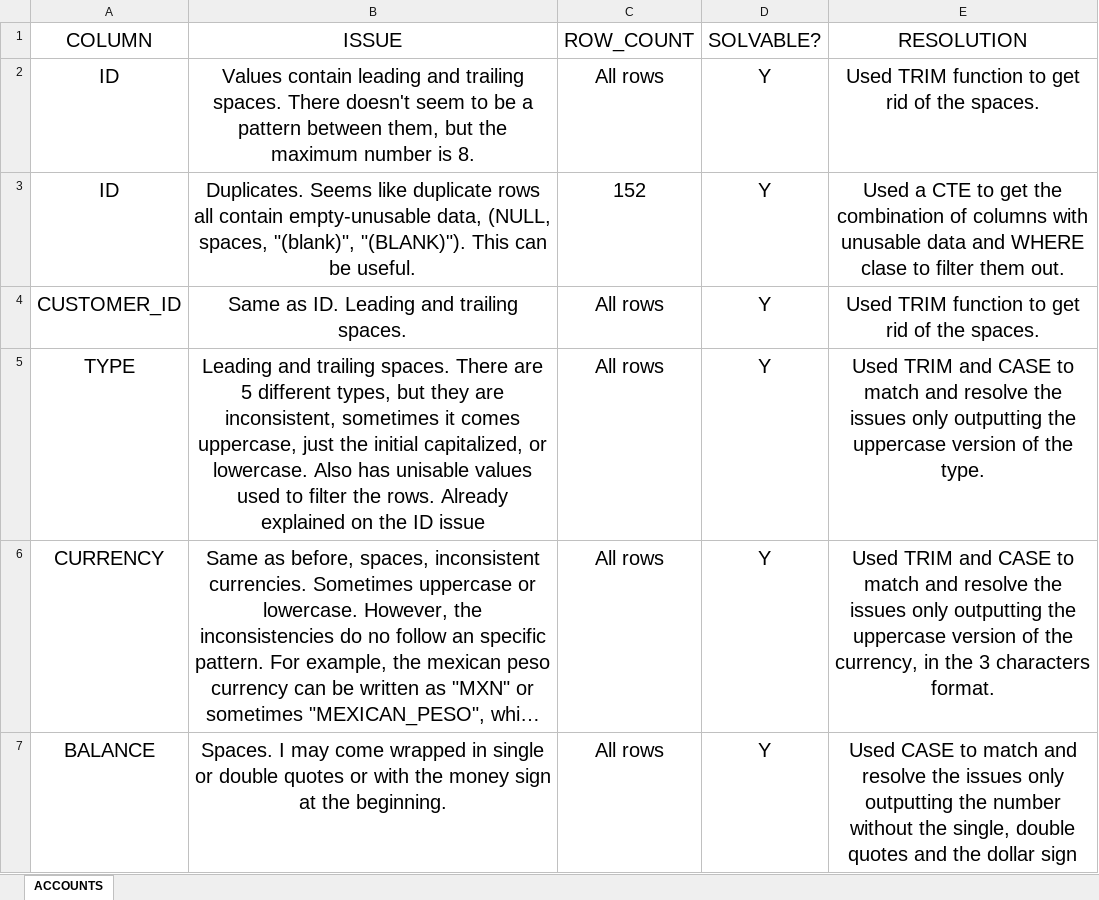
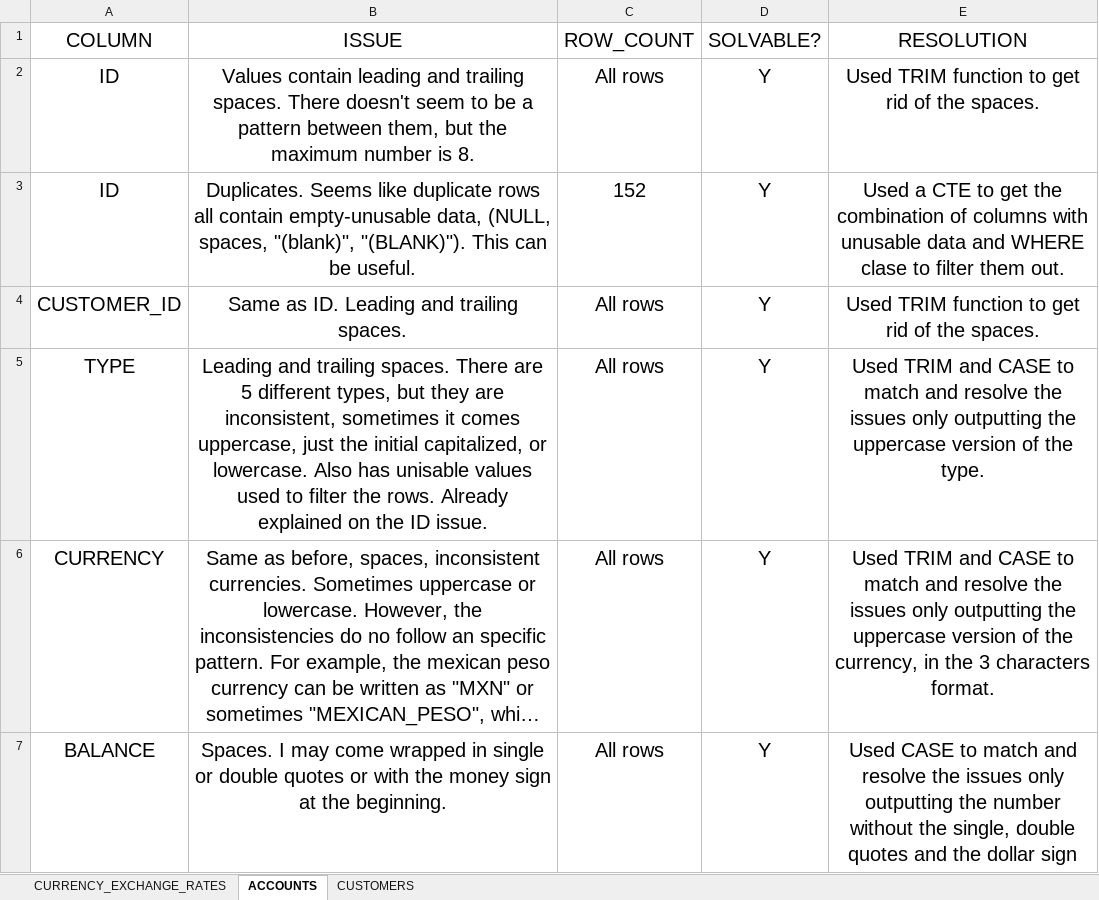
Before and after one commit to elvladi15/gacelapay_fraud_analysis, an Excel workbook: project/CLEAN_DATASETS/issues_log.xlsx, sheet ACCOUNTS, drawn as a sheet; only a part is shown; long unchanged cells end in …; values as stored, in another font and other column widths than the file's, no borders; table styles not drawn; the diff names each change by its address in the sheet, - before the commit and + after, or states it on an @@ line.

Commit message:
Clean customers table

```diff
--- a/project/CLEAN_DATASETS/issues_log.xlsx (sheet ACCOUNTS)
+++ b/project/CLEAN_DATASETS/issues_log.xlsx (sheet ACCOUNTS)
+sheet tab: CURRENCY_EXCHANGE_RATES
+sheet tab: CUSTOMERS
-B5 (ISSUE): …the ID issue
+B5 (ISSUE): …the ID issue.
```
Also changed, not shown: 9 other files.
